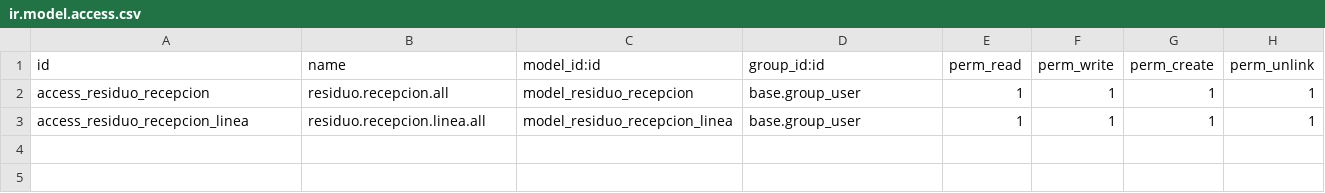
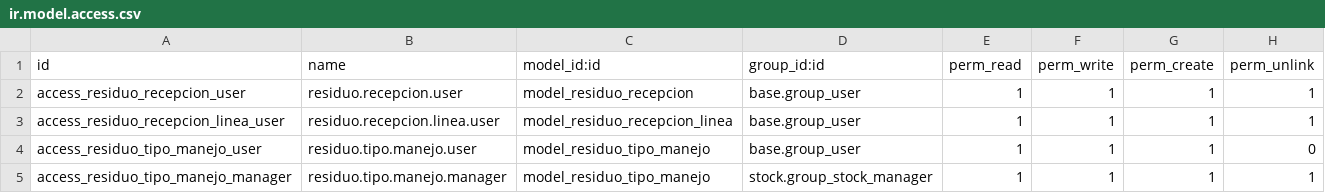
Before and after one commit to antonioqueb/residuo_recepcion_sai, a CSV file: security/ir.model.access.csv, drawn as a sheet.

Commit message:
Agrega nuevos modelos y vistas para la gestión de tipos de manejo de residuos, incluyendo campos para clasificaciones y alertas de caducidad.

```diff
--- a/security/ir.model.access.csv
+++ b/security/ir.model.access.csv
@@ -1,3 +1,5 @@
 id,name,model_id:id,group_id:id,perm_read,perm_write,perm_create,perm_unlink
-access_residuo_recepcion,residuo.recepcion.all,model_residuo_recepcion,base.group_user,1,1,1,1
-access_residuo_recepcion_linea,residuo.recepcion.linea.all,model_residuo_recepcion_linea,base.group_user,1,1,1,1
+access_residuo_recepcion_user,residuo.recepcion.user,model_residuo_recepcion,base.group_user,1,1,1,1
+access_residuo_recepcion_linea_user,residuo.recepcion.linea.user,model_residuo_recepcion_linea,base.group_user,1,1,1,1
+access_residuo_tipo_manejo_user,residuo.tipo.manejo.user,model_residuo_tipo_manejo,base.group_user,1,1,1,0
+access_residuo_tipo_manejo_manager,residuo.tipo.manejo.manager,model_residuo_tipo_manejo,stock.group_stock_manager,1,1,1,1
```
Also changed, not shown: 10 other files.
